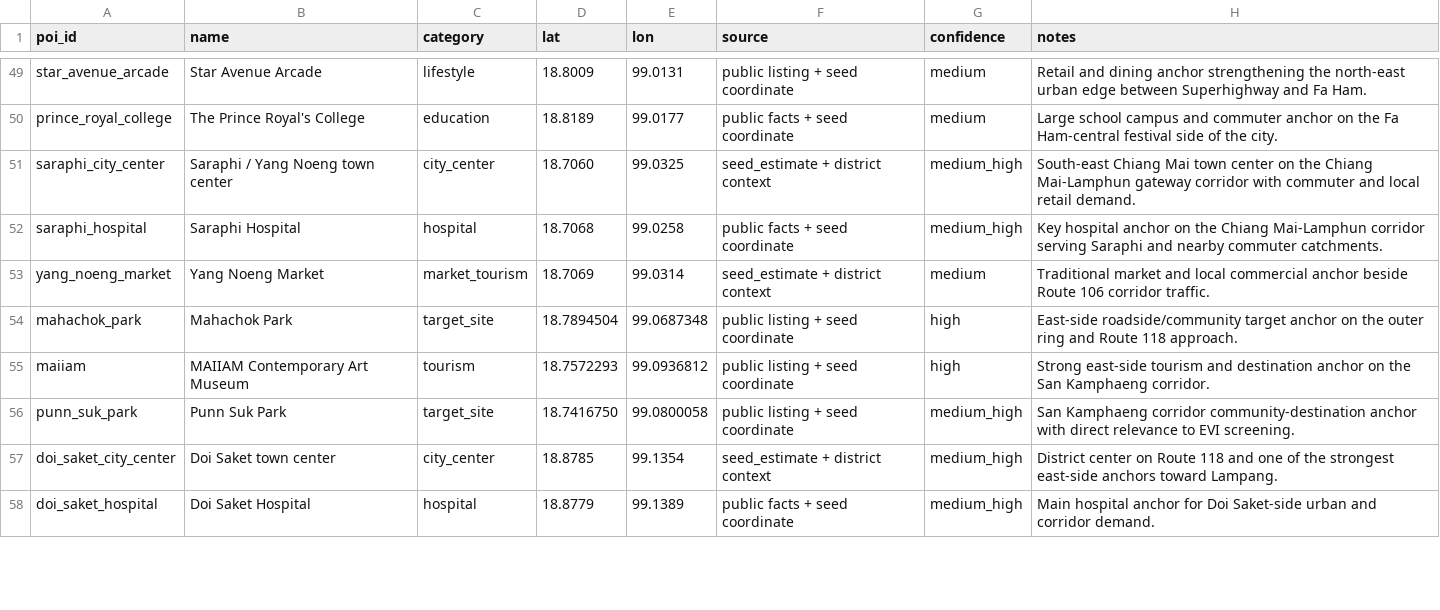
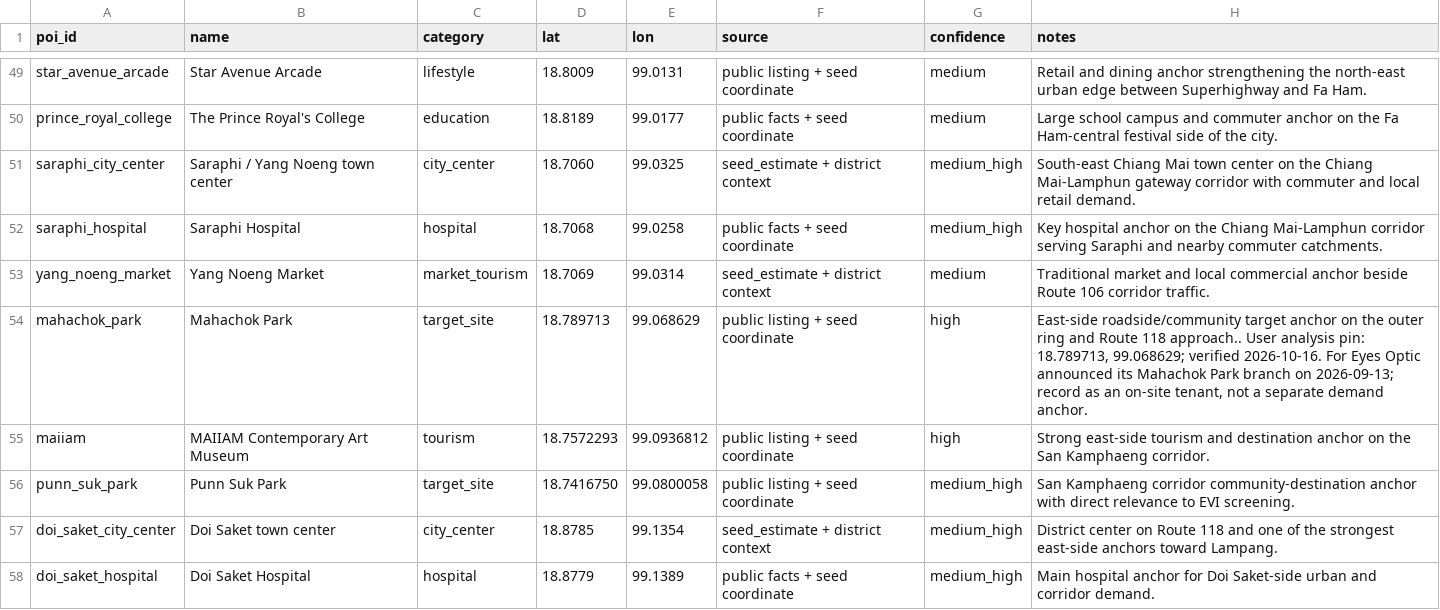
Before and after one commit to pongwaraj/TH-EVI, a CSV file: data/poi_chiang_mai_seed.csv, drawn as a sheet; only a part is shown, gaps mark what is left out.

```diff
--- a/data/poi_chiang_mai_seed.csv
+++ b/data/poi_chiang_mai_seed.csv
@@ -53,3 +53,3 @@ saraphi_hospital,Saraphi Hospital,hospital,18.7068,99.0258,public facts + seed c
 yang_noeng_market,Yang Noeng Market,market_tourism,18.7069,99.0314,seed_estimate + district context,medium,"Traditional market and local commercial anchor beside Route 106 corridor traffic."
-mahachok_park,Mahachok Park,target_site,18.7894504,99.0687348,public listing + seed coordinate,high,"East-side roadside/community target anchor on the outer ring and Route 118 approach."
+mahachok_park,Mahachok Park,target_site,18.789713,99.068629,public listing + seed coordinate,high,"East-side roadside/community target anchor on the outer ring and Route 118 approach.. User analysis pin: 18.789713, 99.068629; verified 2026-10-16. For Eyes Optic announced its Mahachok Park branch on 2026-09-13; record as an on-site tenant, not a separate demand anchor."
 maiiam,MAIIAM Contemporary Art Museum,tourism,18.7572293,99.0936812,public listing + seed coordinate,high,"Strong east-side tourism and destination anchor on the San Kamphaeng corridor."
```
Also changed, not shown: data/competitors_chiang_mai_seed.csv, data/poi_mahachok_park_seed.csv, 13 other files.
